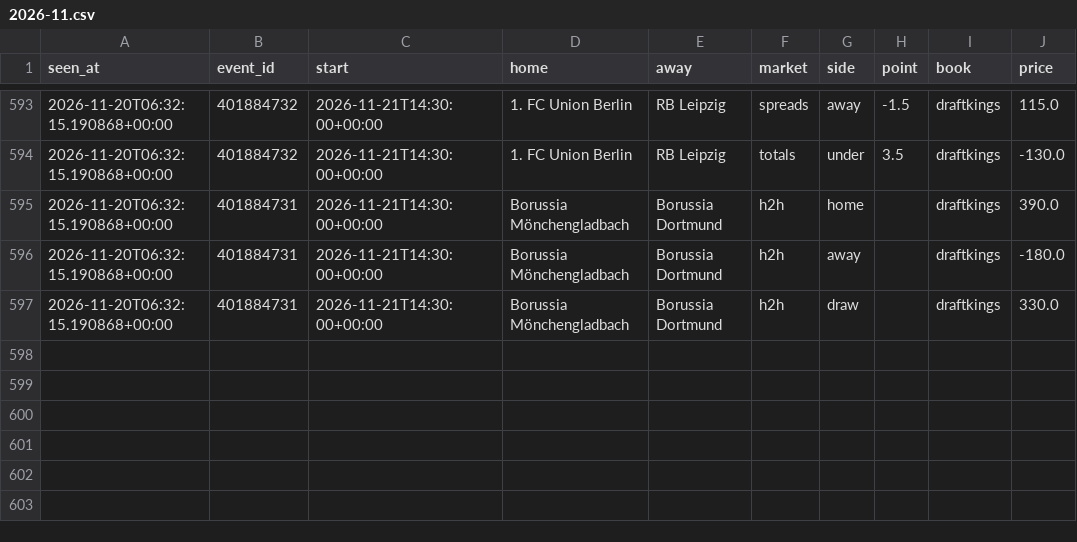
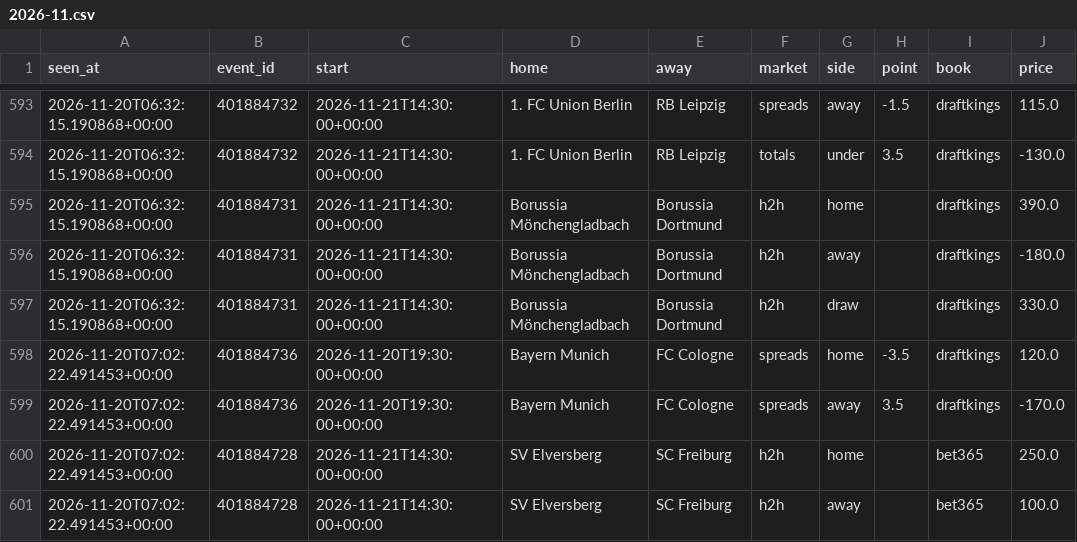
Before and after one commit to tdrey10/sports, a CSV file: data/odds/bundesliga/2026-11.csv, drawn as a sheet; only a part is shown, gaps mark what is left out; the diff names each change by its address in the sheet, - before the commit and + after, or states it on an @@ line.

```diff
--- a/data/odds/bundesliga/2026-11.csv
+++ b/data/odds/bundesliga/2026-11.csv
+row 598: 2026-11-20T07:02:22.491453+00:00 | 401884736 | 2026-11-20T19:30:00+00:00 | Bayern Munich | FC Cologne | spreads | home | -3.5 | draftkings | 120.0
+row 599: 2026-11-20T07:02:22.491453+00:00 | 401884736 | 2026-11-20T19:30:00+00:00 | Bayern Munich | FC Cologne | spreads | away | 3.5 | draftkings | -170.0
+row 600: 2026-11-20T07:02:22.491453+00:00 | 401884728 | 2026-11-21T14:30:00+00:00 | SV Elversberg | SC Freiburg | h2h | home |  | bet365 | 250.0
+row 601: 2026-11-20T07:02:22.491453+00:00 | 401884728 | 2026-11-21T14:30:00+00:00 | SV Elversberg | SC Freiburg | h2h | away |  | bet365 | 100.0
```
Also changed, not shown: data/odds/nba/2026-11.csv, 11 other files.
